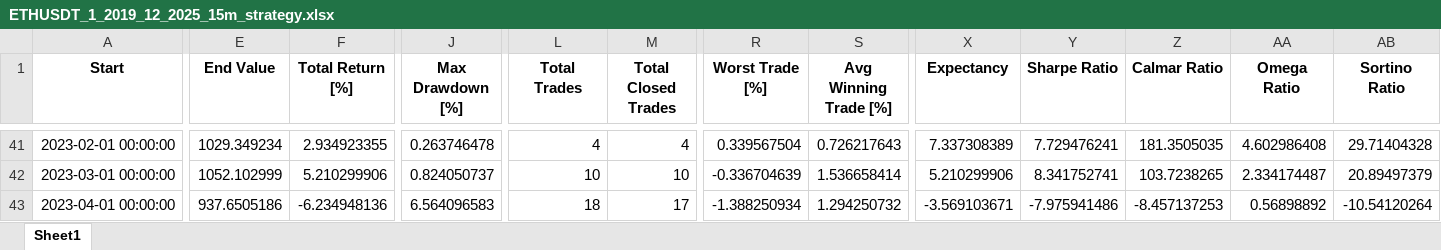
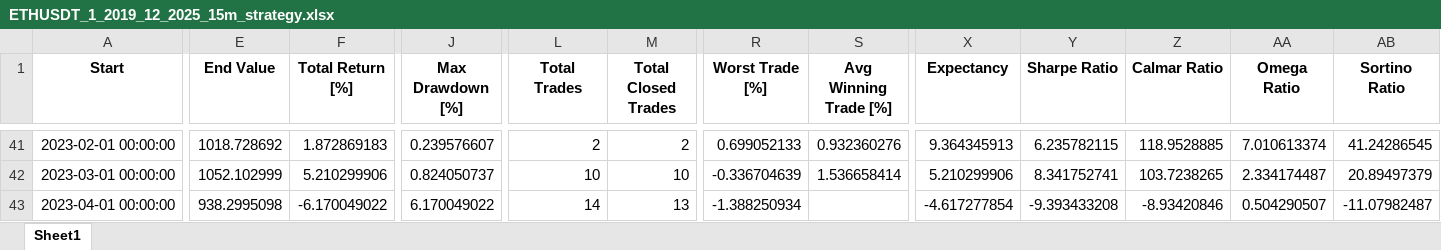
Before and after one commit to madrijkaard/rkd-backtest-core, an Excel workbook: output/ETHUSDT_1_2019_12_2025_15m_strategy.xlsx, sheet Sheet1, drawn as a sheet; only a part is shown, gaps mark what is left out; values as stored, in another font and other column widths than the file's, no borders; the diff covers the shown part only; the diff names each change by its address in the sheet, - before the commit and + after, or states it on an @@ line.

```diff
--- a/output/ETHUSDT_1_2019_12_2025_15m_strategy.xlsx (sheet Sheet1)
+++ b/output/ETHUSDT_1_2019_12_2025_15m_strategy.xlsx (sheet Sheet1)
-E41 (End Value): 1029.349234
+E41 (End Value): 1018.728692
-F41 (Total Return [%]): 2.934923355
+F41 (Total Return [%]): 1.872869183
-J41 (Max Drawdown [%]): 0.263746478
+J41 (Max Drawdown [%]): 0.239576607
-L41 (Total Trades): 4
+L41 (Total Trades): 2
-M41 (Total Closed Trades): 4
+M41 (Total Closed Trades): 2
-R41 (Worst Trade [%]): 0.339567504
+R41 (Worst Trade [%]): 0.699052133
-S41 (Avg Winning Trade [%]): 0.726217643
+S41 (Avg Winning Trade [%]): 0.932360276
-X41 (Expectancy): 7.337308389
+X41 (Expectancy): 9.364345913
-Y41 (Sharpe Ratio): 7.729476241
+Y41 (Sharpe Ratio): 6.235782115
-Z41 (Calmar Ratio): 181.3505035
+Z41 (Calmar Ratio): 118.9528885
-AA41 (Omega Ratio): 4.602986408
+AA41 (Omega Ratio): 7.010613374
-AB41 (Sortino Ratio): 29.71404328
+AB41 (Sortino Ratio): 41.24286545
-E43 (End Value): 937.6505186
+E43 (End Value): 938.2995098
-F43 (Total Return [%]): -6.234948136
+F43 (Total Return [%]): -6.170049022
-J43 (Max Drawdown [%]): 6.564096583
+J43 (Max Drawdown [%]): 6.170049022
-L43 (Total Trades): 18
+L43 (Total Trades): 14
-M43 (Total Closed Trades): 17
+M43 (Total Closed Trades): 13
-S43 (Avg Winning Trade [%]): 1.294250732
+S43 (Avg Winning Trade [%]): (empty)
-X43 (Expectancy): -3.569103671
+X43 (Expectancy): -4.617277854
-Y43 (Sharpe Ratio): -7.975941486
+Y43 (Sharpe Ratio): -9.393433208
-Z43 (Calmar Ratio): -8.457137253
+Z43 (Calmar Ratio): -8.93420846
-AA43 (Omega Ratio): 0.56898892
+AA43 (Omega Ratio): 0.504290507
-AB43 (Sortino Ratio): -10.54120264
+AB43 (Sortino Ratio): -11.07982487
```
Also changed, not shown: 503 edited cells elsewhere in this sheet, output/ETHUSDT_1_2019_12_2025_15m_trades.xlsx, 3 other files.
